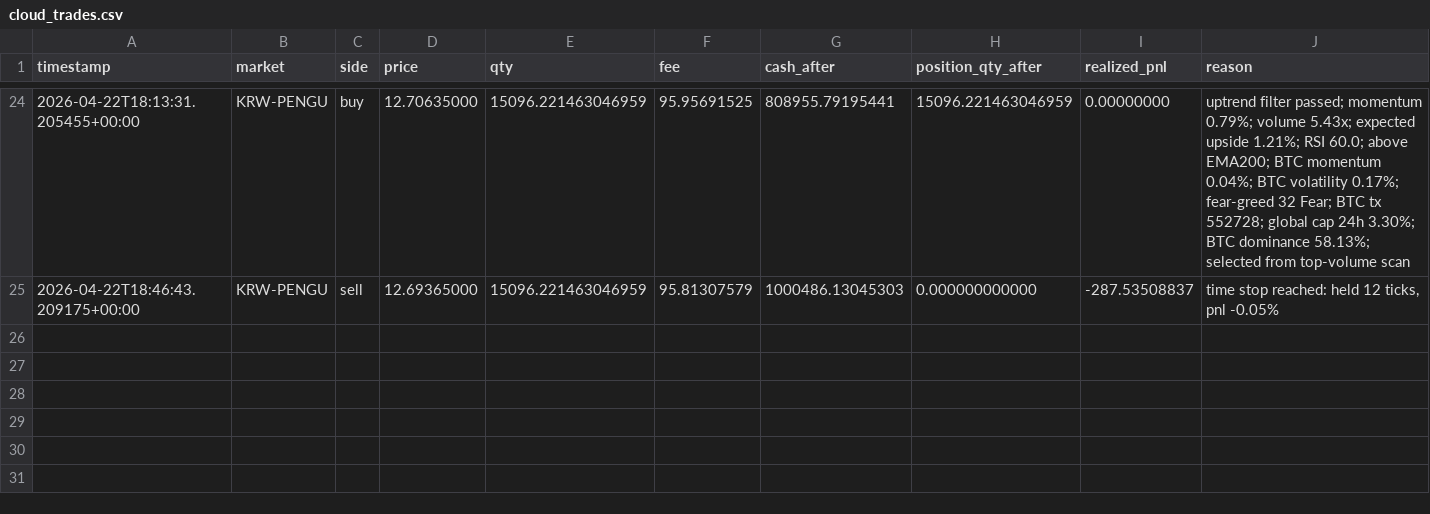
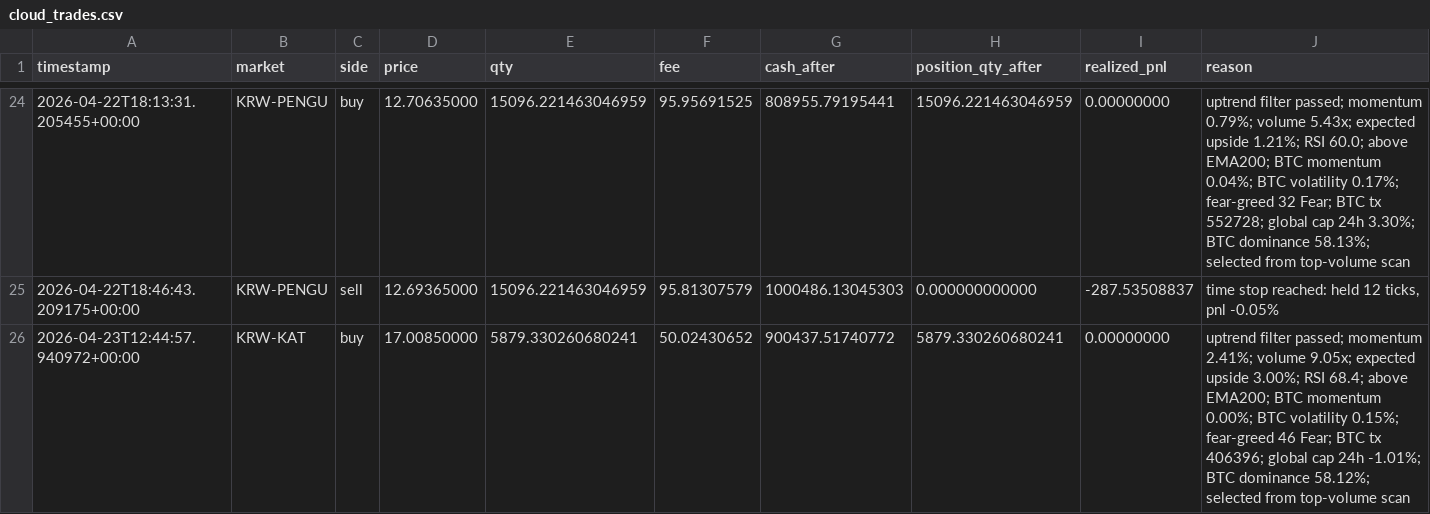
Before and after one commit to SangJunPark1/coin, a CSV file: data/cloud_trades.csv, drawn as a sheet; only a part is shown, gaps mark what is left out; the diff names each change by its address in the sheet, - before the commit and + after, or states it on an @@ line.

```diff
--- a/data/cloud_trades.csv
+++ b/data/cloud_trades.csv
+row 26: 2026-04-23T12:44:57.940972+00:00 | KRW-KAT | buy | 17.00850000 | 5879.330260680241 | 50.02430652 | 900437.51740772 | 5879.330260680241 | 0.00000000 | uptrend filter passed; momentum 2.41%; volume 9.05x; expected upside 3.00%; RSI 68.4; above EMA200; BTC momentum 0.00%; BTC volatility 0.15%; fear-greed 46 Fear; BTC tx 406396; global cap 24h -1.01%; BTC dominance 58.12%; selected from top-volume scan
```
Also changed, not shown: 4 other files.
